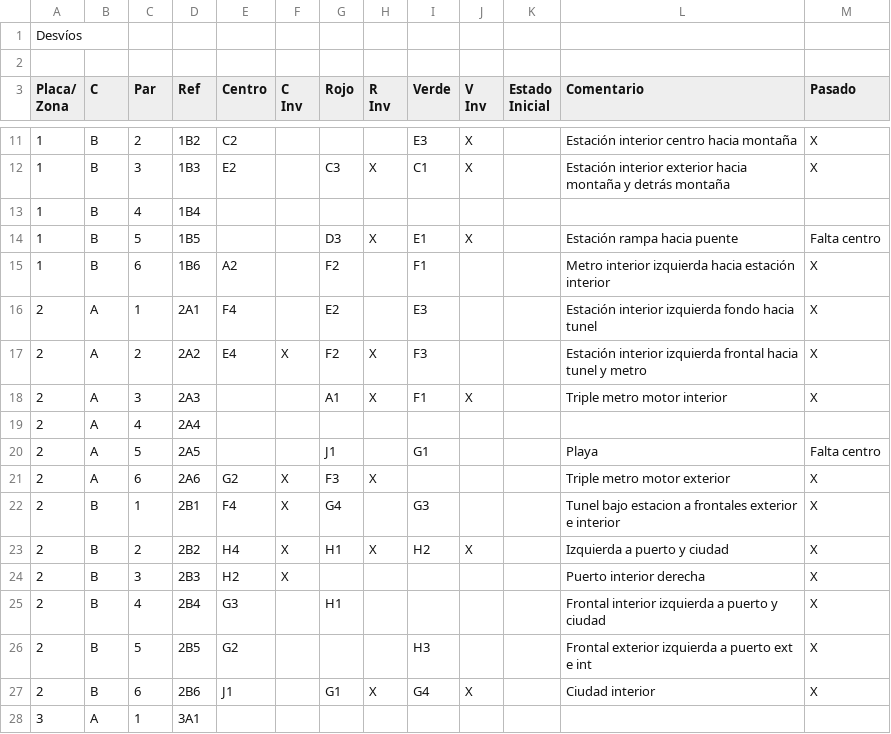
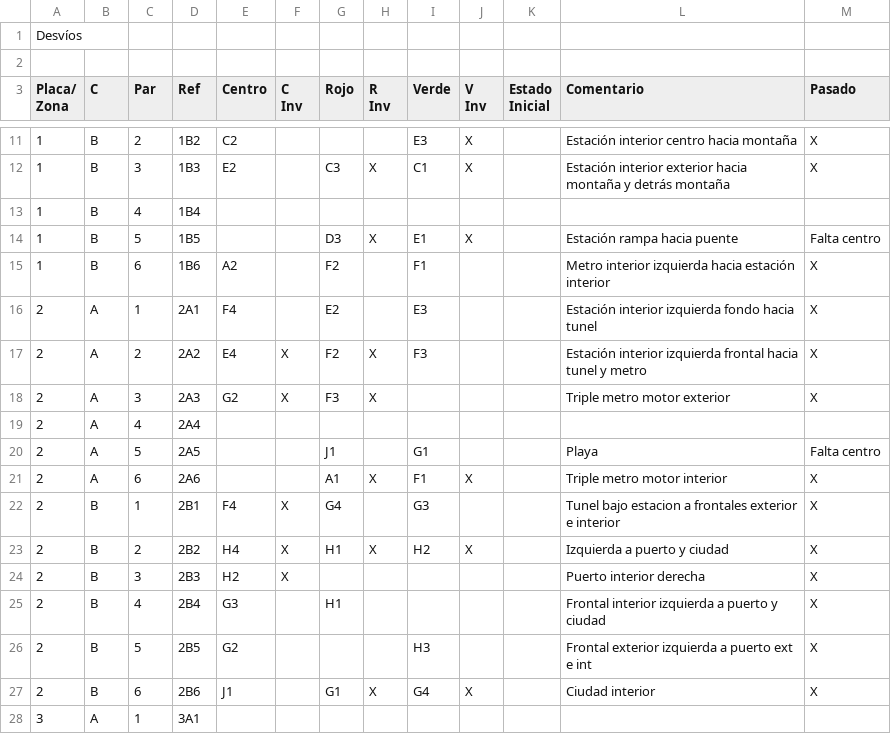
Before and after one commit to antonio-fiol/tren, a CSV file: MaquetaDesvios.csv, drawn as a sheet; only a part is shown, gaps mark what is left out.

```diff
--- a/MaquetaDesvios.csv
+++ b/MaquetaDesvios.csv
@@ -22,6 +22,6 @@ Inicial",Comentario,Pasado
 2,A,2,2A2,E4,X,F2,X,F3,,,Estación interior izquierda frontal hacia tunel y metro,X
-2,A,3,2A3,,,A1,X,F1,X,,Triple metro motor interior,X
+2,A,3,2A3,G2,X,F3,X,,,,Triple metro motor exterior,X
 2,A,4,2A4,,,,,,,,,
 2,A,5,2A5,,,J1,,G1,,,Playa,Falta centro
-2,A,6,2A6,G2,X,F3,X,,,,Triple metro motor exterior,X
+2,A,6,2A6,,,A1,X,F1,X,,Triple metro motor interior,X
 2,B,1,2B1,F4,X,G4,,G3,,,Tunel bajo estacion a frontales exterior e interior,X
```
Also changed, not shown: MaquetaDesvioDesvio.csv, 1 other file.
